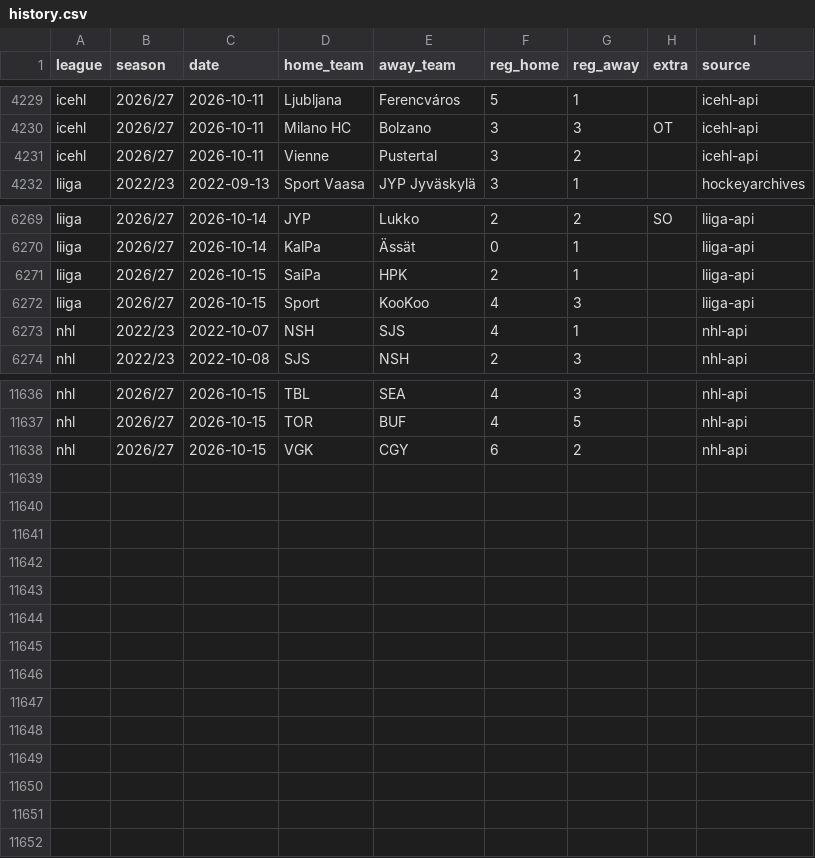
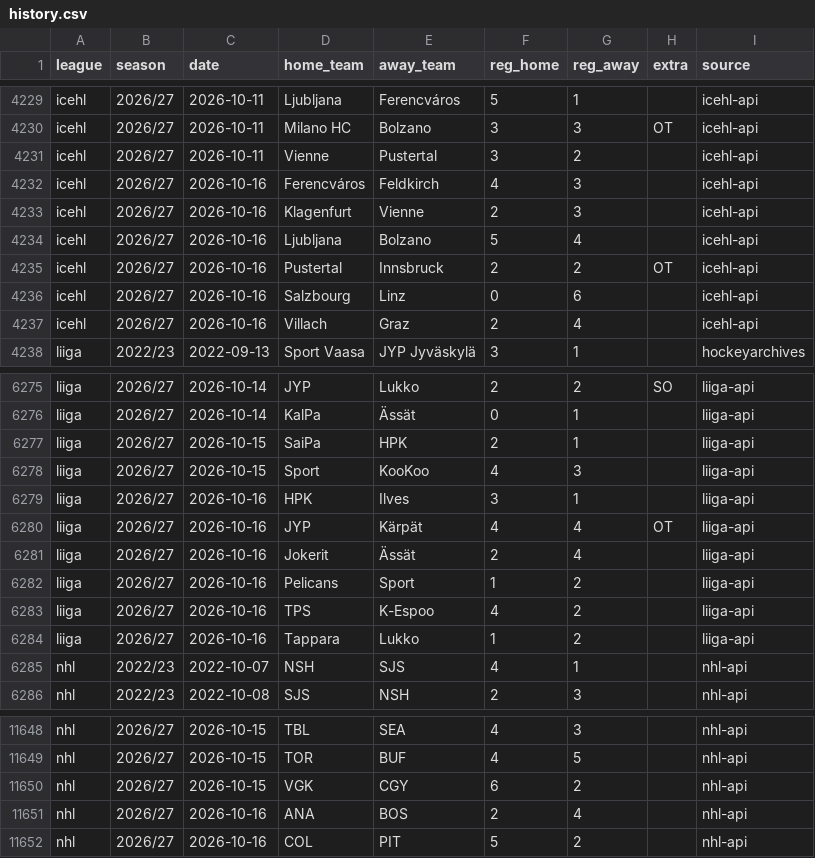
Before and after one commit to reinski260970/soccer, a CSV file: data/hockey/history.csv, drawn as a sheet; only a part is shown, gaps mark what is left out; the diff names each change by its address in the sheet, - before the commit and + after, or states it on an @@ line.

Commit message:
Hockey data audit 2026-10-17T07:57Z

```diff
--- a/data/hockey/history.csv
+++ b/data/hockey/history.csv
+row 4232: icehl | 2026/27 | 2026-10-16 | Ferencváros | Feldkirch | 4 | 3 |  | icehl-api
+row 4233: icehl | 2026/27 | 2026-10-16 | Klagenfurt | Vienne | 2 | 3 |  | icehl-api
+row 4234: icehl | 2026/27 | 2026-10-16 | Ljubljana | Bolzano | 5 | 4 |  | icehl-api
+row 4235: icehl | 2026/27 | 2026-10-16 | Pustertal | Innsbruck | 2 | 2 | OT | icehl-api
+row 4236: icehl | 2026/27 | 2026-10-16 | Salzbourg | Linz | 0 | 6 |  | icehl-api
+row 4237: icehl | 2026/27 | 2026-10-16 | Villach | Graz | 2 | 4 |  | icehl-api
+row 6279: liiga | 2026/27 | 2026-10-16 | HPK | Ilves | 3 | 1 |  | liiga-api
+row 6280: liiga | 2026/27 | 2026-10-16 | JYP | Kärpät | 4 | 4 | OT | liiga-api
+row 6281: liiga | 2026/27 | 2026-10-16 | Jokerit | Ässät | 2 | 4 |  | liiga-api
+row 6282: liiga | 2026/27 | 2026-10-16 | Pelicans | Sport | 1 | 2 |  | liiga-api
+row 6283: liiga | 2026/27 | 2026-10-16 | TPS | K-Espoo | 4 | 2 |  | liiga-api
+row 6284: liiga | 2026/27 | 2026-10-16 | Tappara | Lukko | 1 | 2 |  | liiga-api
+row 11651: nhl | 2026/27 | 2026-10-16 | ANA | BOS | 2 | 4 |  | nhl-api
+row 11652: nhl | 2026/27 | 2026-10-16 | COL | PIT | 5 | 2 |  | nhl-api
```
Also changed, not shown: 1 other file.
